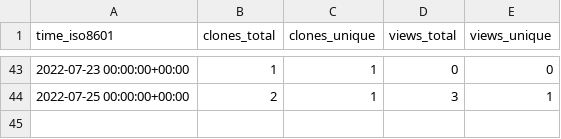
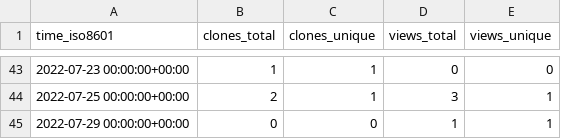
Before and after one commit to a631807682/stats, a CSV file: a631807682/issues-translator/ghrs-data/views_clones_aggregate.csv, drawn as a sheet; only a part is shown, gaps mark what is left out; the diff names each change by its address in the sheet, - before the commit and + after, or states it on an @@ line.

```diff
--- a/a631807682/issues-translator/ghrs-data/views_clones_aggregate.csv
+++ b/a631807682/issues-translator/ghrs-data/views_clones_aggregate.csv
+row 45: 2022-07-29 00:00:00+00:00 | 0 | 0 | 1 | 1
```
Also changed, not shown: 1 other file.
